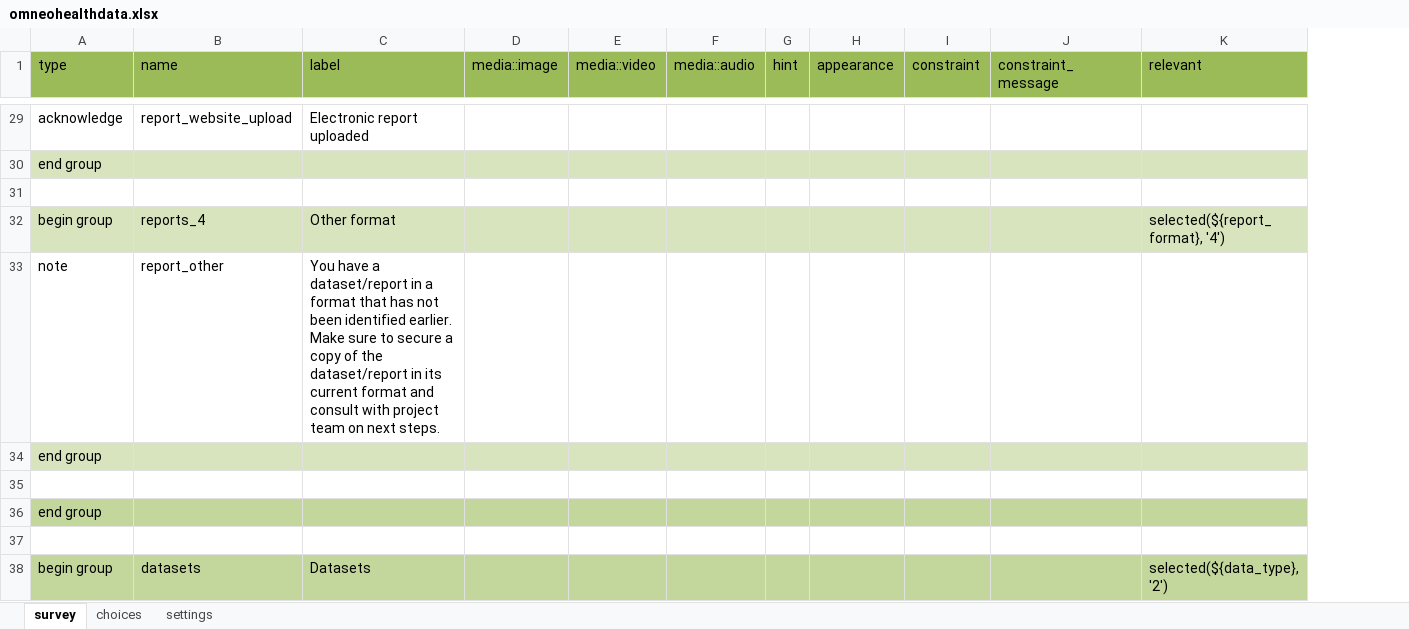
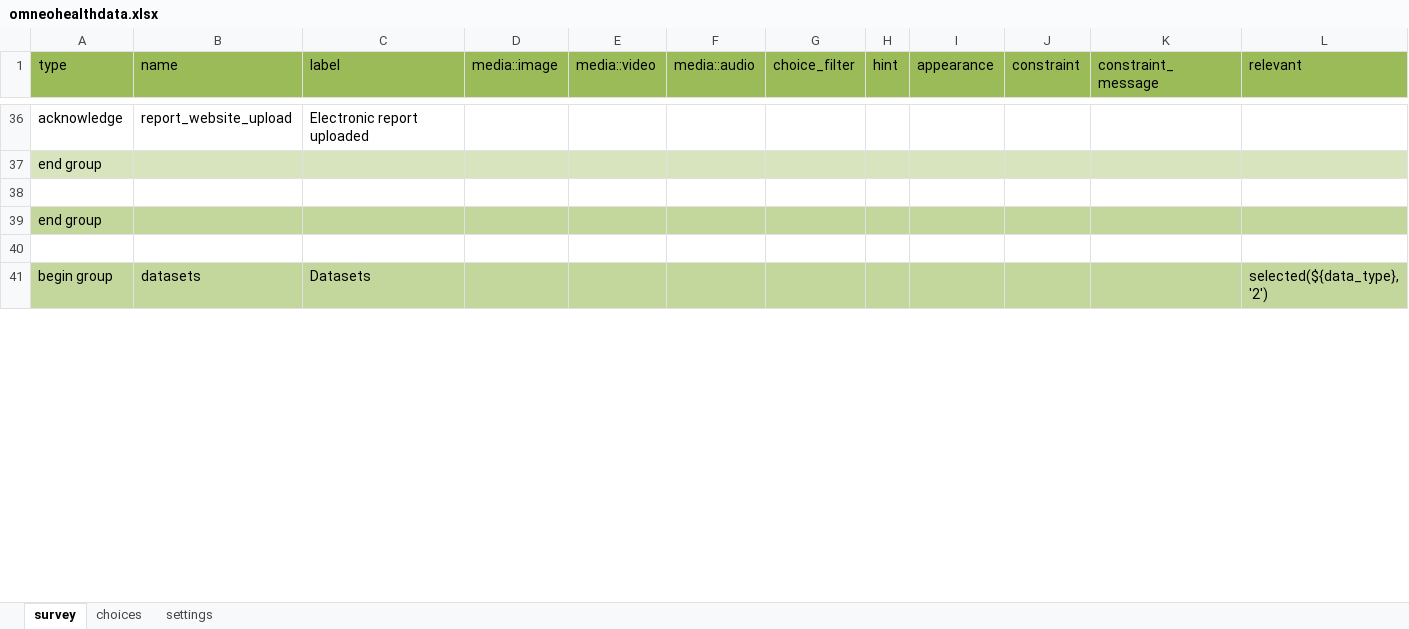
Before and after one commit to omneohealth/metadataform, an Excel workbook: omneohealthdata.xlsx, sheet survey, drawn as a sheet; only a part is shown, gaps mark what is left out; values as stored, in another font and other column widths than the file's, no borders; removed rows and columns are numbered as before the commit, all else as after; rows hold the shown columns only; the diff covers the shown part only; the diff names each change by its address in the sheet, - before the commit and + after, or states it on an @@ line.

```diff
--- a/omneohealthdata.xlsx (sheet survey)
+++ b/omneohealthdata.xlsx (sheet survey)
+column G (choice_filter), empty
-row 32: begin group | reports_4 | Other format |  |  |  |  |  |  |  | selected(${report_format}, '4')
-row 33: note | report_other | You have a dataset/report in a format that has not been identified earlier. Make sure to secure a copy of the dataset/report in its current format and consult with project team on next steps.
-row 34: end group
-row 35: (empty)
```
Also changed, not shown: 7 added rows and 17 edited cells elsewhere in this sheet, sheet choices, 1 other file.
